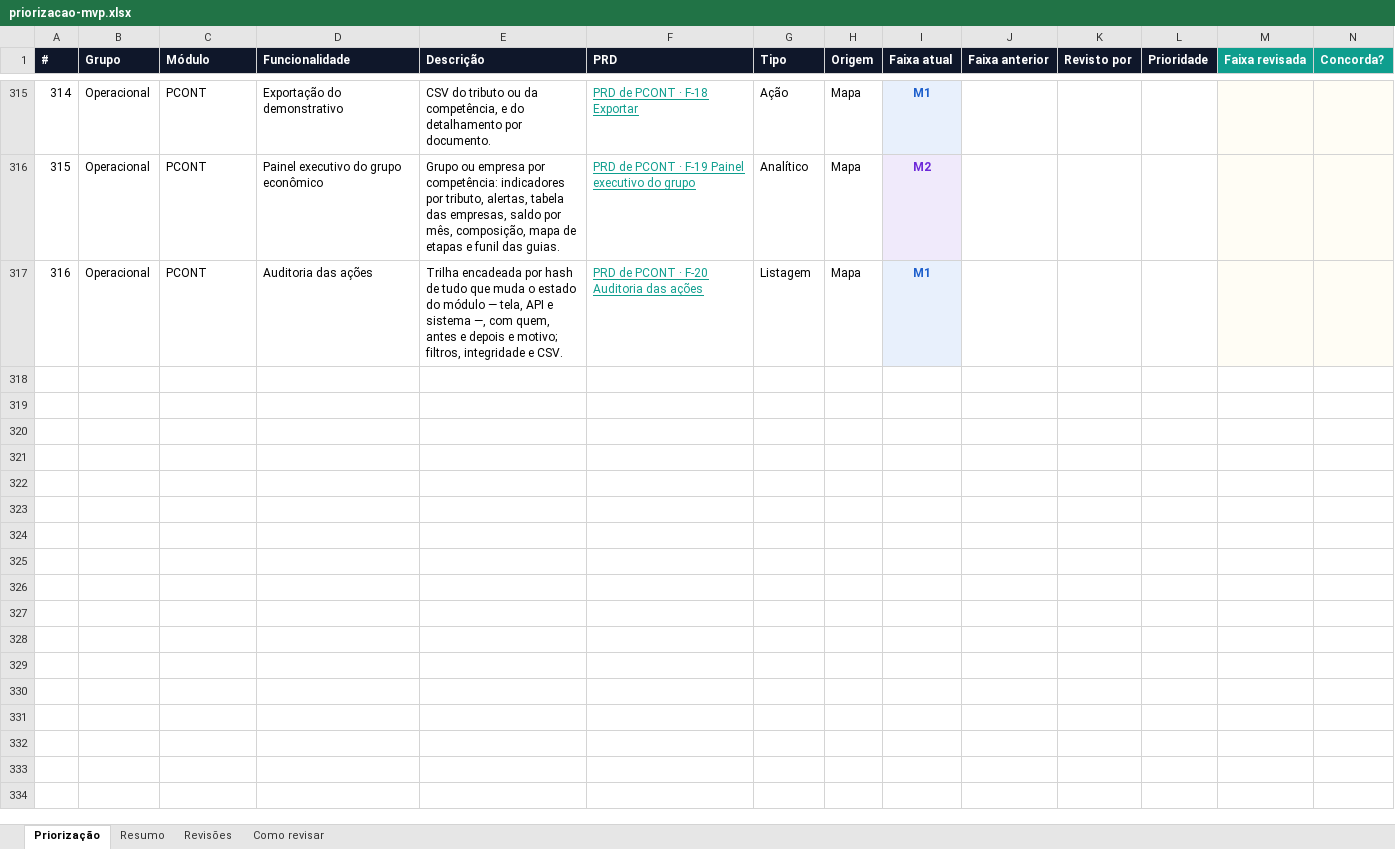
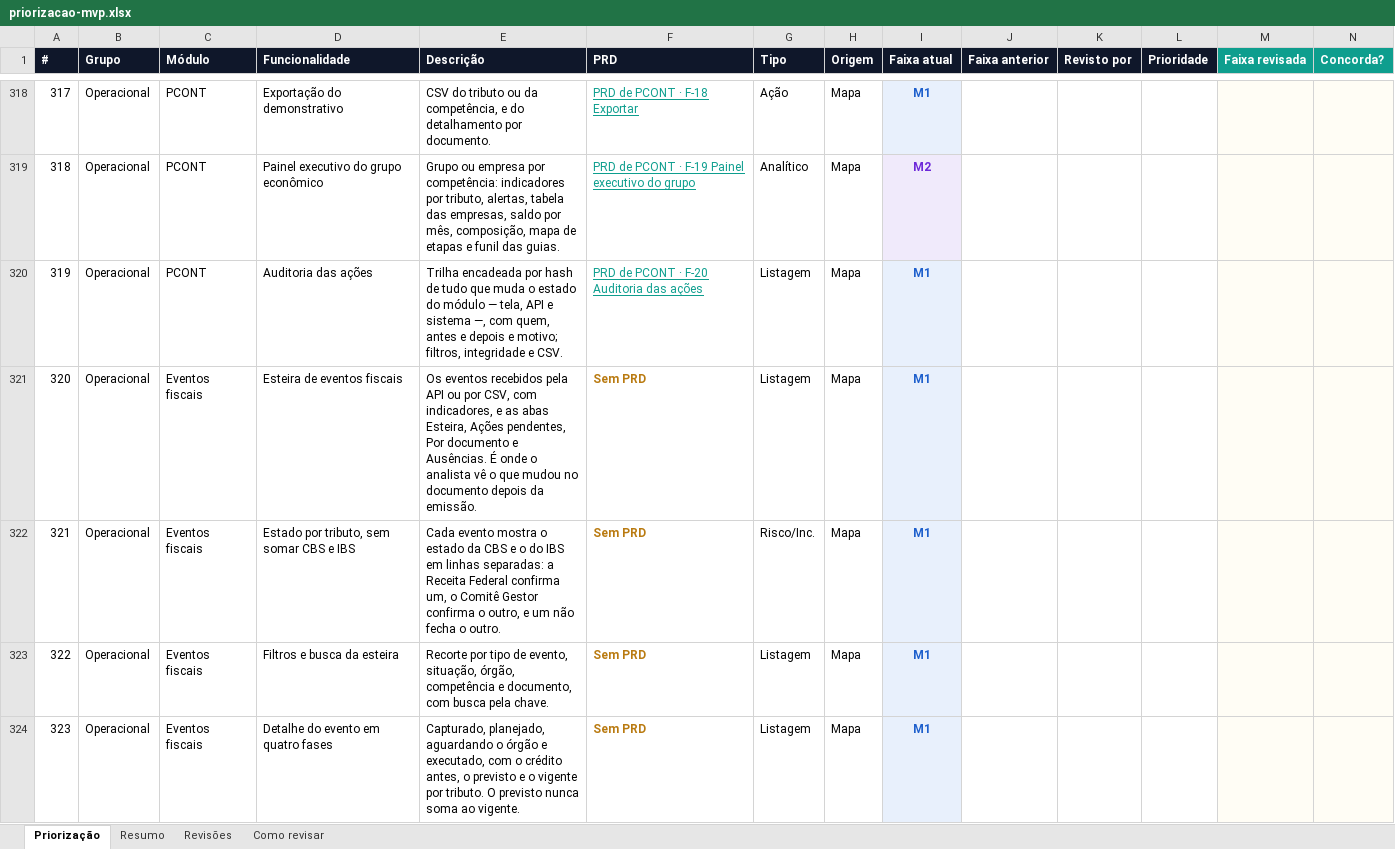
Before and after one commit to Inchausti/SplitHubDemo, an Excel workbook: docs/docs/priorizacao-mvp.xlsx, sheet Priorização, drawn as a sheet; only a part is shown, gaps mark what is left out; values as stored, in another font and other column widths than the file's, no borders; rows hold the shown columns only; the diff covers the shown part only; the diff names each change by its address in the sheet, - before the commit and + after, or states it on an @@ line.

```diff
--- a/docs/docs/priorizacao-mvp.xlsx (sheet Priorização)
+++ b/docs/docs/priorizacao-mvp.xlsx (sheet Priorização)
@@ column A (#) renumbered between rows 86 and 320 @@
+row 321: 320 | Operacional | Eventos fiscais | Esteira de eventos fiscais | Os eventos recebidos pela API ou por CSV, com indicadores, e as abas Esteira, Ações pendentes, Por documento e Ausências. É onde o analista vê o que mudou no documento depois da emissão. | Sem PRD | Listagem | Mapa | M1
+row 322: 321 | Operacional | Eventos fiscais | Estado por tributo, sem somar CBS e IBS | Cada evento mostra o estado da CBS e o do IBS em linhas separadas: a Receita Federal confirma um, o Comitê Gestor confirma o outro, e um não fecha o outro. | Sem PRD | Risco/Inc. | Mapa | M1
+row 323: 322 | Operacional | Eventos fiscais | Filtros e busca da esteira | Recorte por tipo de evento, situação, órgão, competência e documento, com busca pela chave. | Sem PRD | Listagem | Mapa | M1
+row 324: 323 | Operacional | Eventos fiscais | Detalhe do evento em quatro fases | Capturado, planejado, aguardando o órgão e executado, com o crédito antes, o previsto e o vigente por tributo. O previsto nunca soma ao vigente. | Sem PRD | Listagem | Mapa | M1
```
Also changed, not shown: 14 added rows elsewhere in this sheet, sheet Resumo, sheet Como revisar, src/docs/priorizacao-mvp.xlsx, 12 other files.
